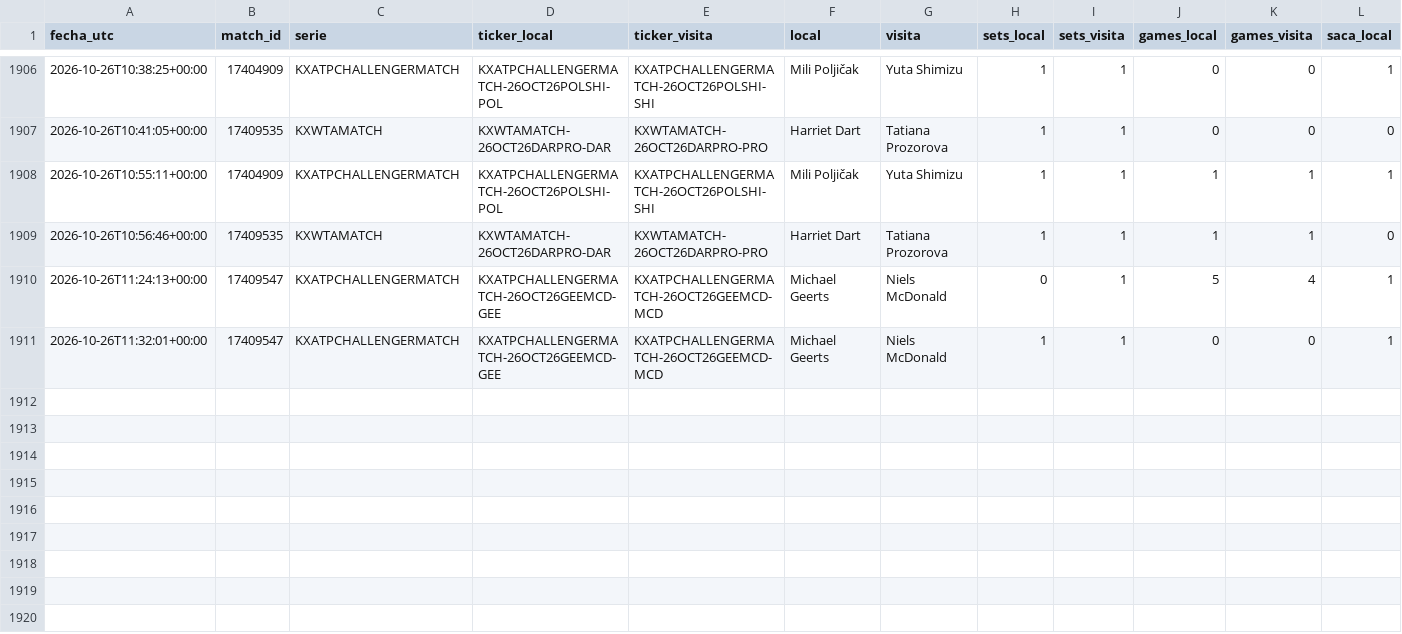
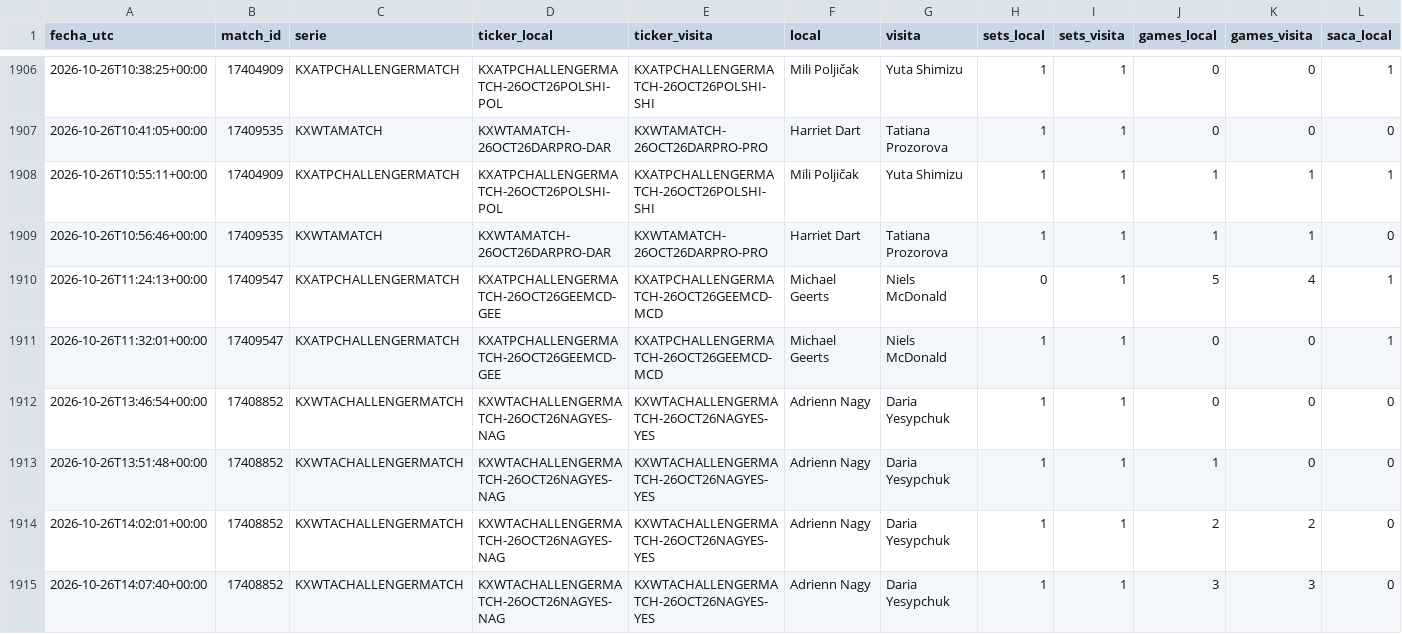
Before and after one commit to dineroforever/tenis-alertas, a CSV file: candidatos.csv, drawn as a sheet; only a part is shown, gaps mark what is left out; rows hold the shown columns only; the diff names each change by its address in the sheet, - before the commit and + after, or states it on an @@ line.

```diff
--- a/candidatos.csv
+++ b/candidatos.csv
+row 1912: 2026-10-26T13:46:54+00:00 | 17408852 | KXWTACHALLENGERMATCH | KXWTACHALLENGERMATCH-26OCT26NAGYES-NAG | KXWTACHALLENGERMATCH-26OCT26NAGYES-YES | Adrienn Nagy | Daria Yesypchuk | 1 | 1 | 0 | 0 | 0
+row 1913: 2026-10-26T13:51:48+00:00 | 17408852 | KXWTACHALLENGERMATCH | KXWTACHALLENGERMATCH-26OCT26NAGYES-NAG | KXWTACHALLENGERMATCH-26OCT26NAGYES-YES | Adrienn Nagy | Daria Yesypchuk | 1 | 1 | 1 | 0 | 0
+row 1914: 2026-10-26T14:02:01+00:00 | 17408852 | KXWTACHALLENGERMATCH | KXWTACHALLENGERMATCH-26OCT26NAGYES-NAG | KXWTACHALLENGERMATCH-26OCT26NAGYES-YES | Adrienn Nagy | Daria Yesypchuk | 1 | 1 | 2 | 2 | 0
+row 1915: 2026-10-26T14:07:40+00:00 | 17408852 | KXWTACHALLENGERMATCH | KXWTACHALLENGERMATCH-26OCT26NAGYES-NAG | KXWTACHALLENGERMATCH-26OCT26NAGYES-YES | Adrienn Nagy | Daria Yesypchuk | 1 | 1 | 3 | 3 | 0
```
Also changed, not shown: 1 other file.
